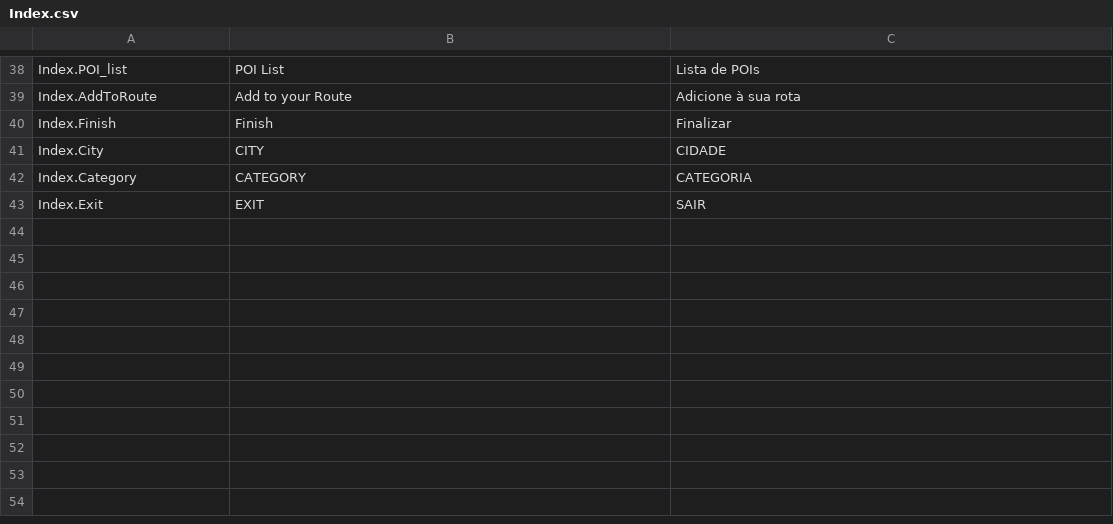
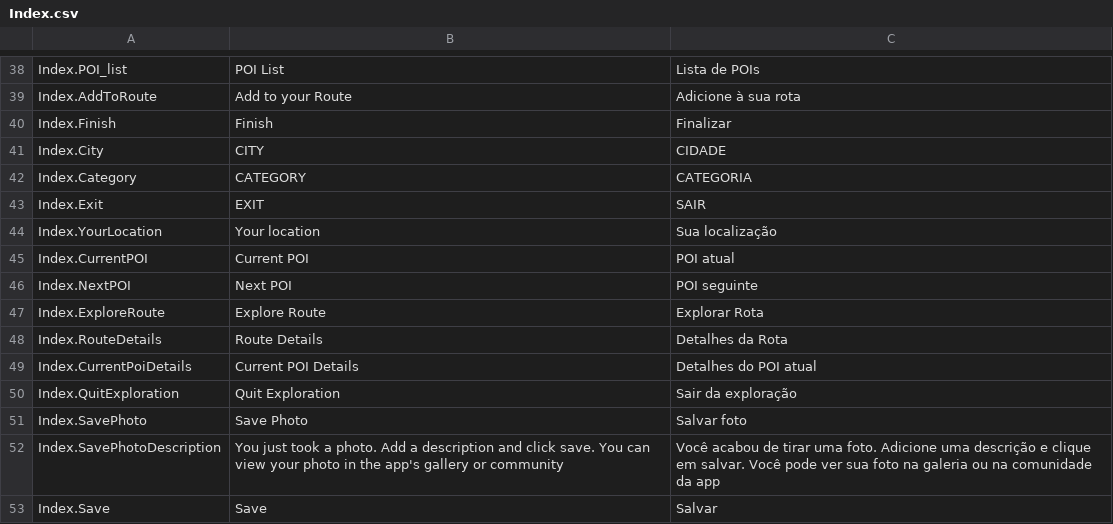
Before and after one commit to MiguelTomaz/tese, a CSV file: Assets/SimpleLocalization/Resources/Localization/Index.csv, drawn as a sheet; only a part is shown, gaps mark what is left out.

Commit message:
[Resources][Add] add more resources

```diff
--- a/Assets/SimpleLocalization/Resources/Localization/Index.csv
+++ b/Assets/SimpleLocalization/Resources/Localization/Index.csv
@@ -43 +43,11 @@ Index.Category,CATEGORY,CATEGORIA
 Index.Exit,EXIT,SAIR
+Index.YourLocation,Your location,Sua localização
+Index.CurrentPOI,Current POI,POI atual
+Index.NextPOI,Next POI,POI seguinte
+Index.ExploreRoute,Explore Route,Explorar Rota
+Index.RouteDetails,Route Details,Detalhes da Rota
+Index.CurrentPoiDetails,Current POI Details,Detalhes do POI atual
+Index.QuitExploration,Quit Exploration,Sair da exploração
+Index.SavePhoto,Save Photo,Salvar foto
+Index.SavePhotoDescription,You just took a photo. Add a description and click save. You can view your photo in the app's gallery or community,Você acabou de tirar uma foto. Adicione uma descrição e clique em salvar. Você pode ver sua foto na galeria ou na comunidade da app
+Index.Save,Save,Salvar
```
Also changed, not shown: 2 other files.
